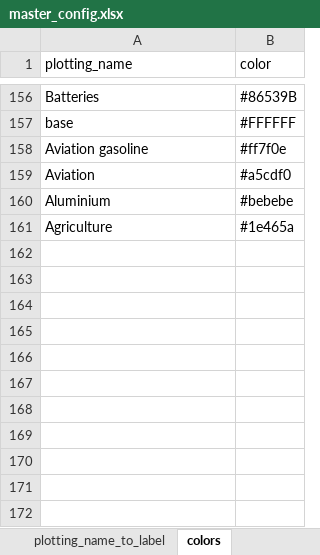
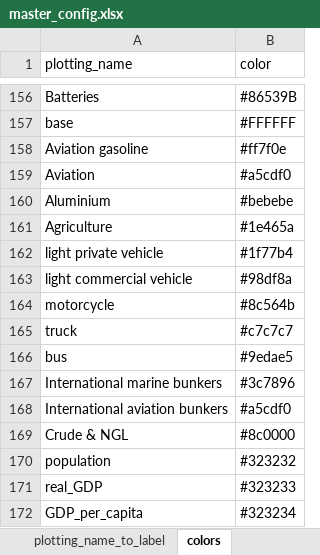
Before and after one commit to asia-pacific-energy-research-centre/9th_edition_visualisation, an Excel workbook: config/master_config.xlsx, sheet colors, drawn as a sheet; only a part is shown, gaps mark what is left out; values as stored, in another font and other column widths than the file's, no borders; charts and pictures not drawn; the diff names each change by its address in the sheet, - before the commit and + after, or states it on an @@ line.

```diff
--- a/config/master_config.xlsx (sheet colors)
+++ b/config/master_config.xlsx (sheet colors)
+row 162: light private vehicle | #1f77b4
+row 163: light commercial vehicle | #98df8a
+row 164: motorcycle | #8c564b
+row 165: truck | #c7c7c7
+row 166: bus | #9edae5
+row 167: International marine bunkers | #3c7896
+row 168: International aviation bunkers | #a5cdf0
+row 169: Crude & NGL | #8c0000
+row 170: population | #323232
+row 171: real_GDP | #323233
+row 172: GDP_per_capita | #323234
```
Also changed, not shown: sheet capacity_plotting, sheet two_dimensional_plots, hidden cells.
